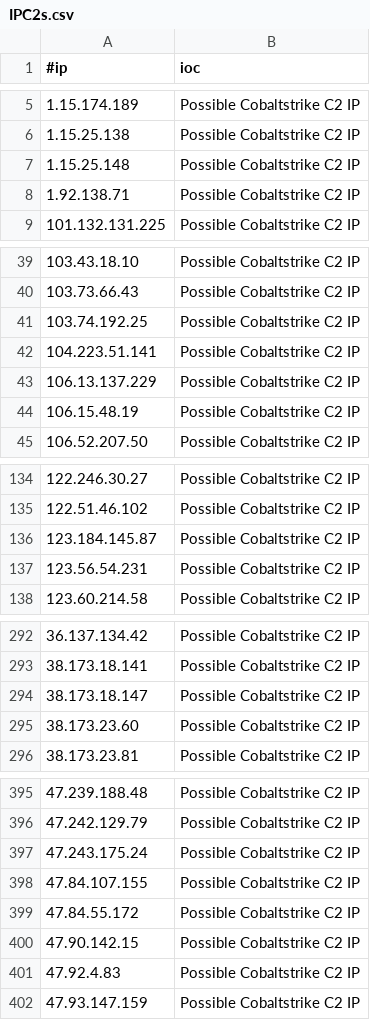
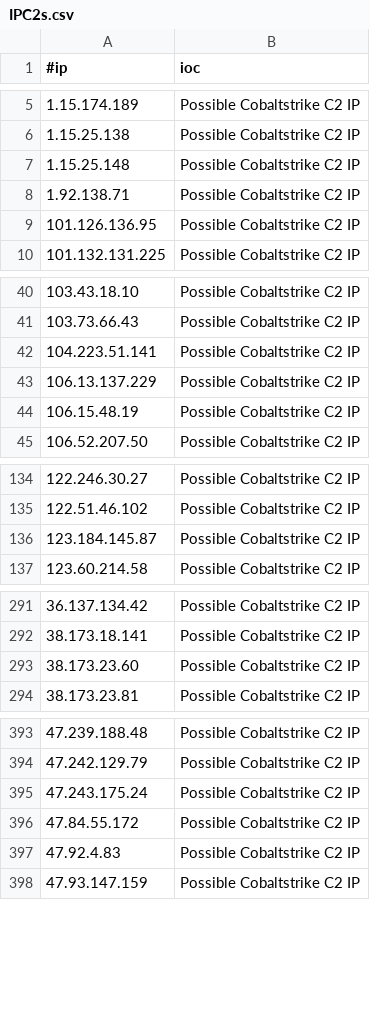
Before and after one commit to Xavier001/IOCs, a CSV file: IPC2s.csv, drawn as a sheet; only a part is shown, gaps mark what is left out; removed rows and columns are numbered as before the commit, all else as after; the diff covers the shown part only; the diff names each change by its address in the sheet, - before the commit and + after, or states it on an @@ line.

```diff
--- a/IPC2s.csv
+++ b/IPC2s.csv
+row 9: 101.126.136.95 | Possible Cobaltstrike C2 IP
-row 41: 103.74.192.25 | Possible Cobaltstrike C2 IP
-row 137: 123.56.54.231 | Possible Cobaltstrike C2 IP
-row 294: 38.173.18.147 | Possible Cobaltstrike C2 IP
-row 398: 47.84.107.155 | Possible Cobaltstrike C2 IP
-row 400: 47.90.142.15 | Possible Cobaltstrike C2 IP
```
Also changed, not shown: 1 removed row elsewhere in this file, domainC2s-filter-abused.csv, domainC2swithURL.csv, 4 other files.
